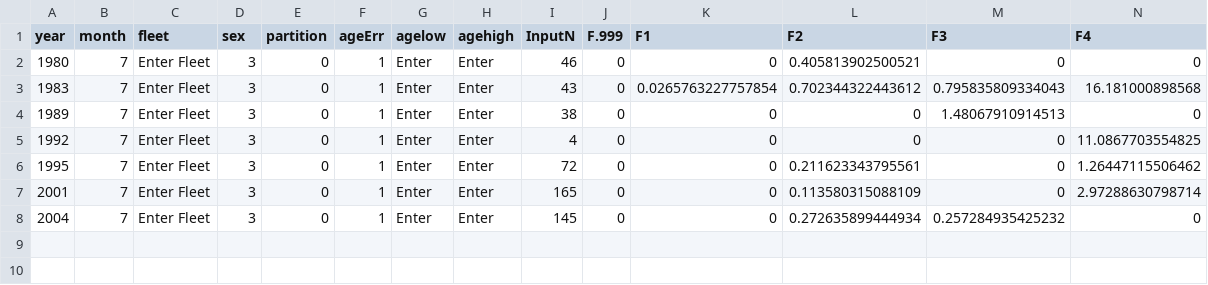
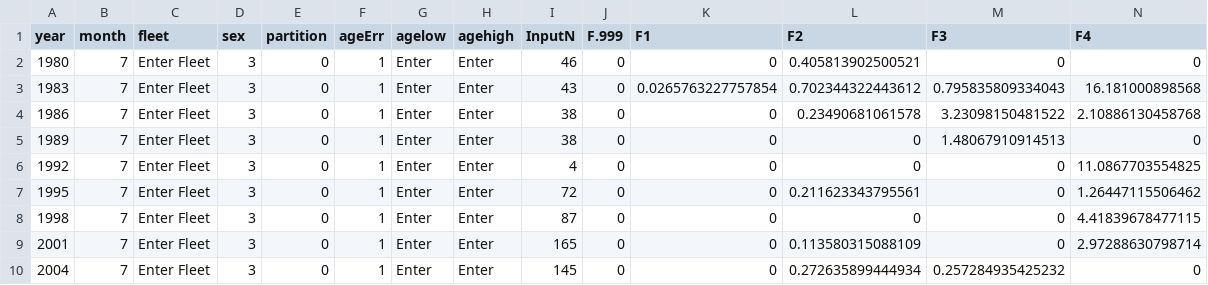
Before and after one commit to pfmc-assessments/canary_2023, a CSV file: data/coastwide_tri_comps/Survey_Sex3_Bins_-999_35_AgeComps.csv, drawn as a sheet; only a part is shown; rows hold the shown columns only; the diff names each change by its address in the sheet, - before the commit and + after, or states it on an @@ line.

```diff
--- a/data/coastwide_tri_comps/Survey_Sex3_Bins_-999_35_AgeComps.csv
+++ b/data/coastwide_tri_comps/Survey_Sex3_Bins_-999_35_AgeComps.csv
+row 4: 1986 | 7 | Enter Fleet | 3 | 0 | 1 | Enter | Enter | 38 | 0 | 0 | 0.23490681061578 | 3.23098150481522 | 2.10886130458768
+row 8: 1998 | 7 | Enter Fleet | 3 | 0 | 1 | Enter | Enter | 87 | 0 | 0 | 0 | 0 | 4.41839678477115
```
Also changed, not shown: data/CA_tri_comps/Survey_CAAL_Female_Bins_12_66_1_35.csv, data/CA_tri_comps/Survey_CAAL_Male_Bins_12_66_1_35.csv, 23 other files.
